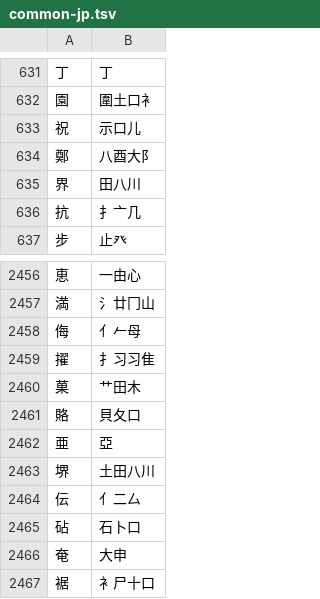
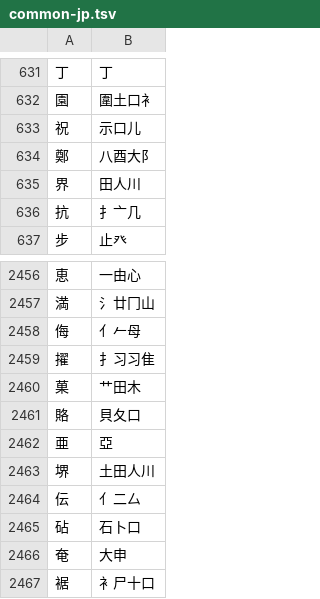
Before and after one commit to chenlin014/jiezi, a TSV file: table/common-jp.tsv, drawn as a sheet; only a part is shown, gaps mark what is left out.

```diff
--- a/table/common-jp.tsv
+++ b/table/common-jp.tsv
@@ -634,3 +634,3 @@
 鄭	八酉大阝
-界	田八川
+界	田人川
 抗	扌亠几
@@ -2462,3 +2462,3 @@
 亜	亞
-堺	土田八川
+堺	土田人川
 伝	亻二厶
```
Also changed, not shown: monokey/dict.tsv, table/common-jt.tsv, 8 other files.
